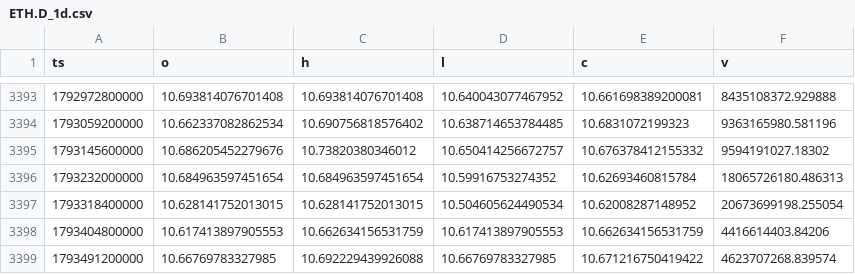
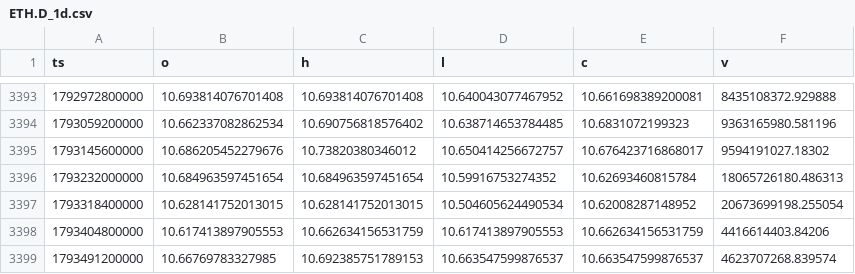
Before and after one commit to WickedRadWizBiz/coinbaseTraderBot, a CSV file: research/btcd_fractal/data/ETH.D_1d.csv, drawn as a sheet; only a part is shown, gaps mark what is left out.

```diff
--- a/research/btcd_fractal/data/ETH.D_1d.csv
+++ b/research/btcd_fractal/data/ETH.D_1d.csv
@@ -3394,3 +3394,3 @@ ts,o,h,l,c,v
 1793059200000,10.662337082862534,10.690756818576402,10.638714653784485,10.6831072199323,9363165980.581196
-1793145600000,10.686205452279676,10.73820380346012,10.650414256672757,10.676378412155332,9594191027.18302
+1793145600000,10.686205452279676,10.73820380346012,10.650414256672757,10.676423716868017,9594191027.18302
 1793232000000,10.684963597451654,10.684963597451654,10.59916753274352,10.62693460815784,18065726180.486313
@@ -3398,2 +3398,2 @@ ts,o,h,l,c,v
 1793404800000,10.617413897905553,10.662634156531759,10.617413897905553,10.662634156531759,4416614403.84206
-1793491200000,10.66769783327985,10.692229439926088,10.66769783327985,10.671216750419422,4623707268.839574
+1793491200000,10.66769783327985,10.692385751789153,10.663547599876537,10.663547599876537,4623707268.839574
```
Also changed, not shown: research/btcd_fractal/data/BTC.D_1d.csv, research/btcd_fractal/data/BTCUSD_1d.csv, 12 other files.
